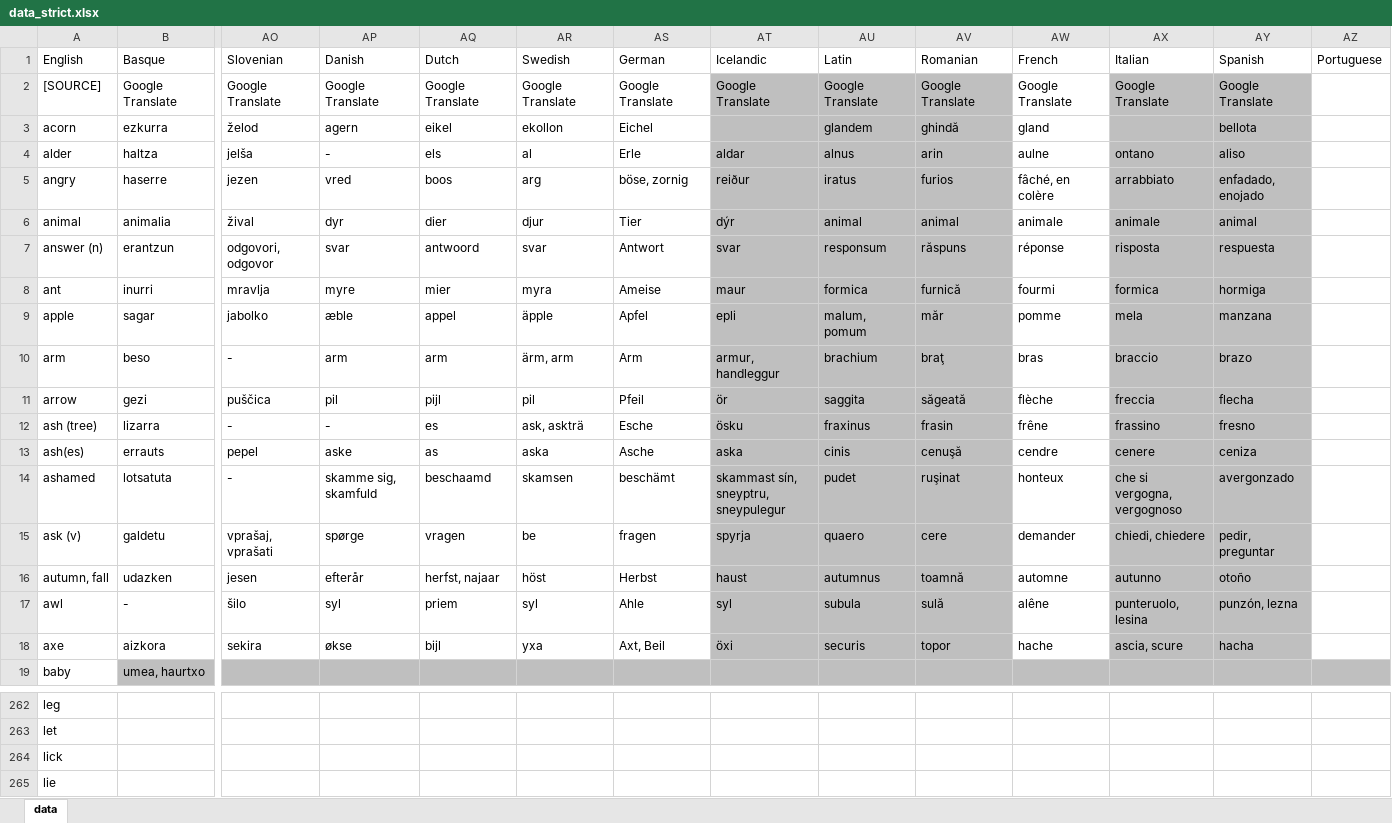
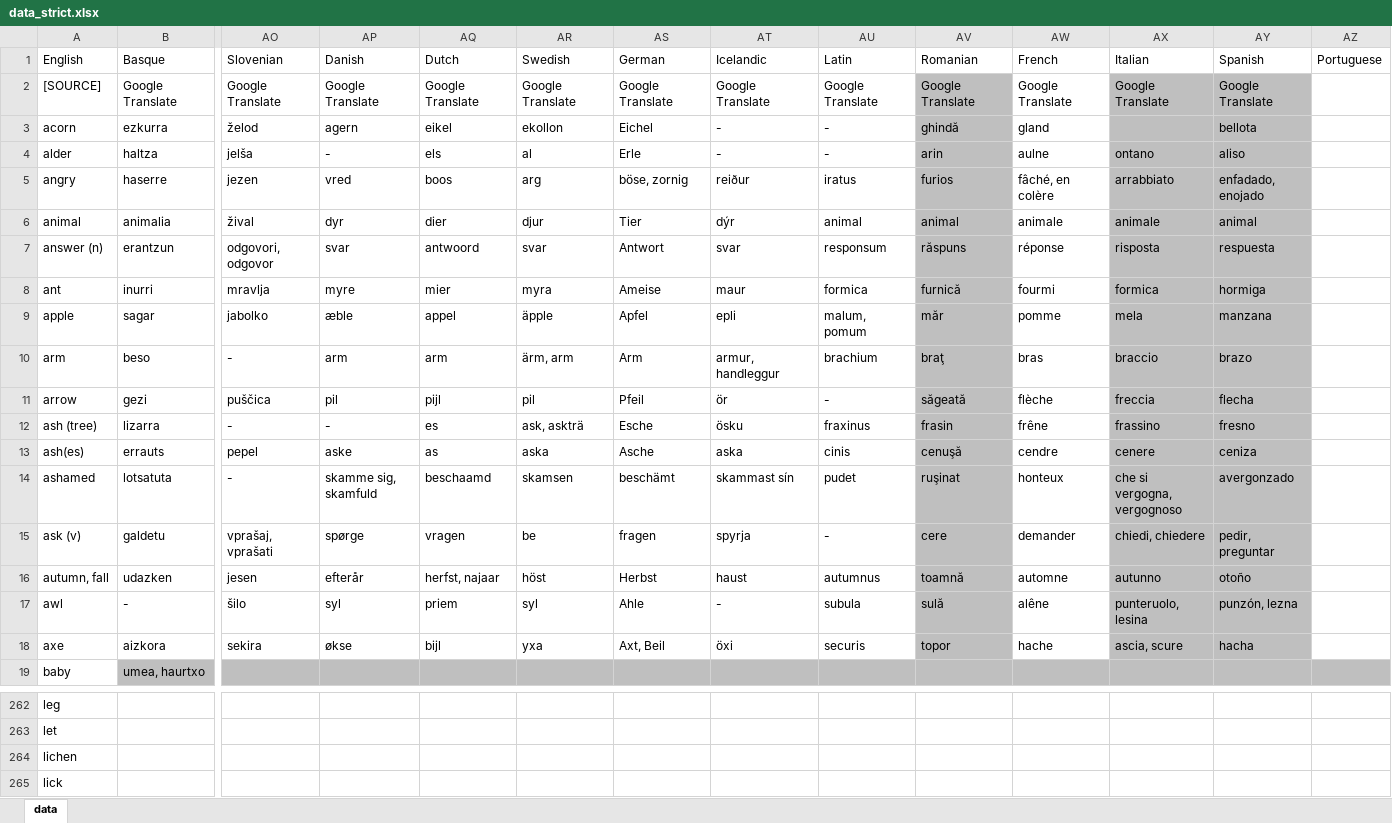
Before and after one commit to damiansp/linguistics, an Excel workbook: historical/data/data_strict.xlsx, sheet data, drawn as a sheet; only a part is shown, gaps mark what is left out; the shorter side is filled out with more unchanged rows; values as stored, in another font and other column widths than the file's, no borders; rows hold the shown columns only; the diff names each change by its address in the sheet, - before the commit and + after, or states it on an @@ line.

Commit message:
-lat -a

```diff
--- a/historical/data/data_strict.xlsx (sheet data)
+++ b/historical/data/data_strict.xlsx (sheet data)
-AT2:AU18 fill: #BFBFBF
+AT2:AU18 fill: none
-AT3 (Icelandic): (empty)
+AT3 (Icelandic): -
-AU3 (Latin): glandem
+AU3 (Latin): -
-AT4 (Icelandic): aldar
+AT4 (Icelandic): -
-AU4 (Latin): alnus
+AU4 (Latin): -
-AU11 (Latin): saggita
+AU11 (Latin): -
-AT14 (Icelandic): skammast sín, sneyptru, sneypulegur
+AT14 (Icelandic): skammast sín
-AU15 (Latin): quaero
+AU15 (Latin): -
-AT17 (Icelandic): syl
+AT17 (Icelandic): -
+row 264: lichen
```
